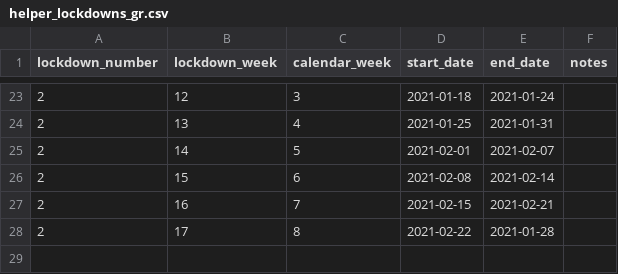
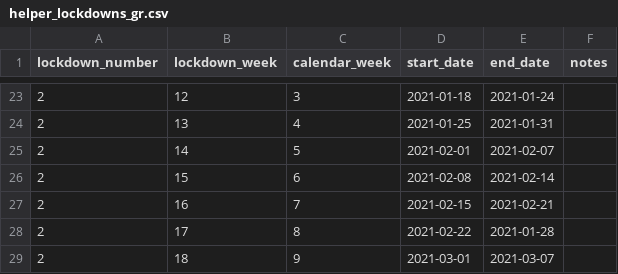
Before and after one commit to akritiko/covid19gr, a CSV file: data/csv/helper_lockdowns_gr.csv, drawn as a sheet; only a part is shown, gaps mark what is left out.

```diff
--- a/data/csv/helper_lockdowns_gr.csv
+++ b/data/csv/helper_lockdowns_gr.csv
@@ -28 +28,2 @@ lockdown_number,lockdown_week,calendar_week,start_date,end_date,notes
 2,17,8,2021-02-22,2021-01-28,
+2,18,9,2021-03-01,2021-03-07,
```
Also changed, not shown: data/csv/covid_checks.csv, data/csv/govgr_paratiritirio.csv, 2 other files.
